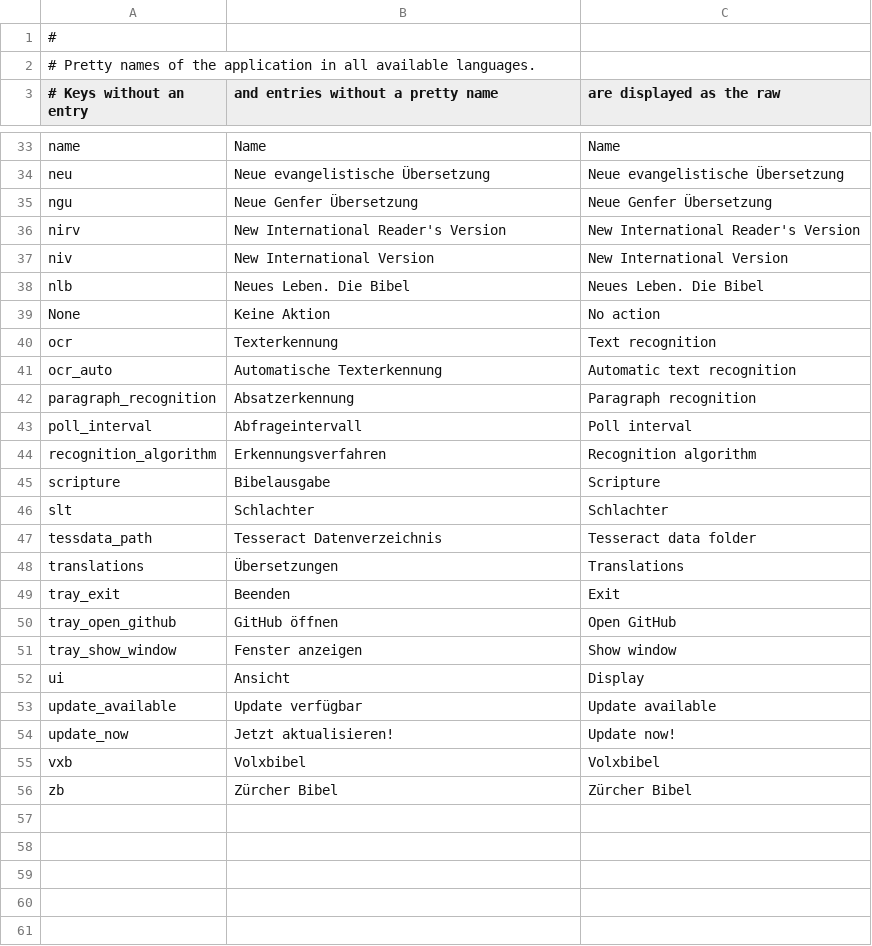
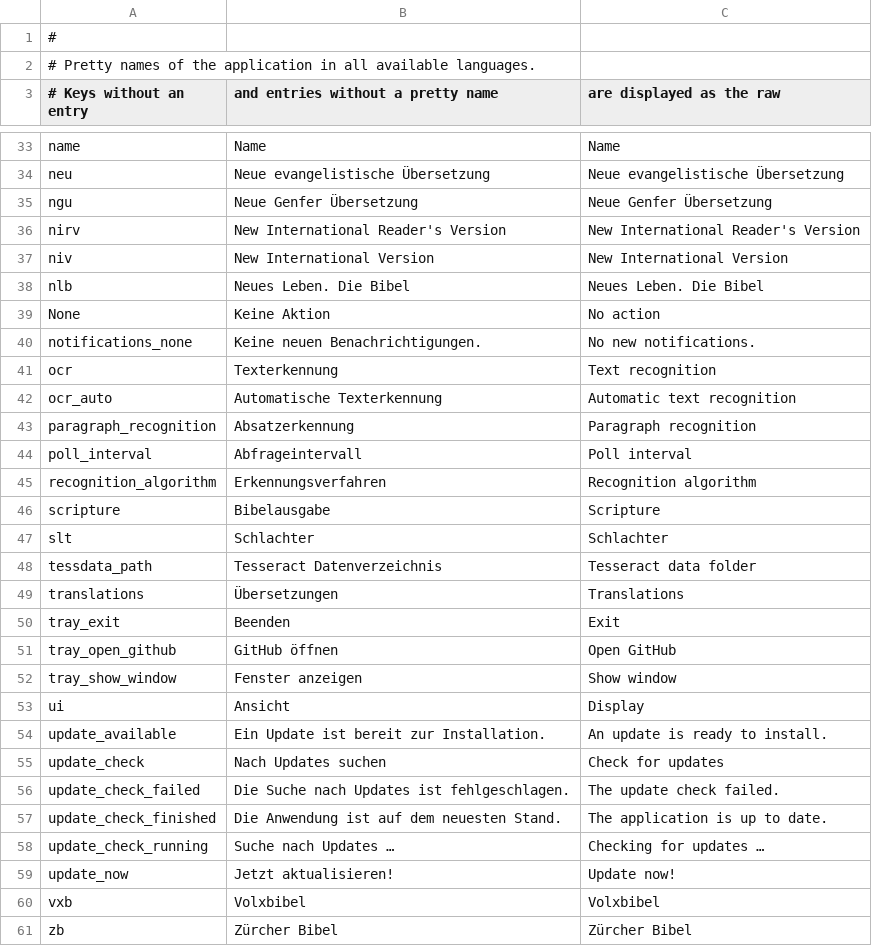
Before and after one commit to michael-b3n/app_bible, a CSV file: verselens/res/pretty_names.csv, drawn as a sheet; only a part is shown, gaps mark what is left out.

```diff
--- a/verselens/res/pretty_names.csv
+++ b/verselens/res/pretty_names.csv
@@ -39,2 +39,3 @@ nlb,Neues Leben. Die Bibel,Neues Leben. Die Bibel
 None,Keine Aktion,No action
+notifications_none,Keine neuen Benachrichtigungen.,No new notifications.
 ocr,Texterkennung,Text recognition
@@ -52,3 +53,7 @@ tray_show_window,Fenster anzeigen,Show window
 ui,Ansicht,Display
-update_available,Update verfügbar,Update available
+update_available,Ein Update ist bereit zur Installation.,An update is ready to install.
+update_check,Nach Updates suchen,Check for updates
+update_check_failed,Die Suche nach Updates ist fehlgeschlagen.,The update check failed.
+update_check_finished,Die Anwendung ist auf dem neuesten Stand.,The application is up to date.
+update_check_running,Suche nach Updates …,Checking for updates …
 update_now,Jetzt aktualisieren!,Update now!
```
Also changed, not shown: 28 other files.
